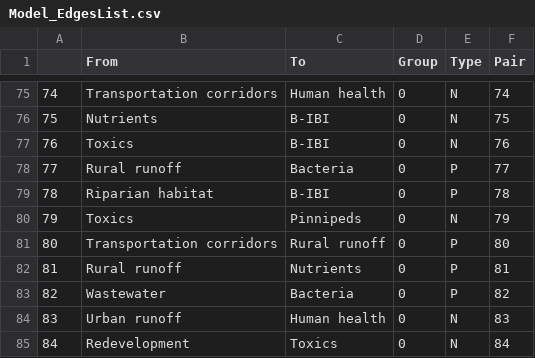
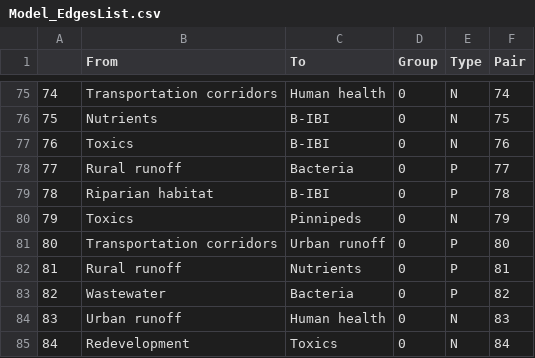
Before and after one commit to magelcai/IS_QualitativeTools, a CSV file: Model_EdgesList.csv, drawn as a sheet; only a part is shown, gaps mark what is left out; the diff covers the shown part only.

Commit message:
added link between new dev to urban runoff. Moved link from transportation to urban runoff (instead of rural runoff)

```diff
--- a/Model_EdgesList.csv
+++ b/Model_EdgesList.csv
@@ -80,3 +80,3 @@
 "79","Toxics","Pinnipeds",0,"N",79
-"80","Transportation corridors","Rural runoff",0,"P",80
+"80","Transportation corridors","Urban runoff",0,"P",80
 "81","Rural runoff","Nutrients",0,"P",81
```
Also changed, not shown: 2 added rows, 1 removed row and 56 edited cells elsewhere in this file, 3 other files.
